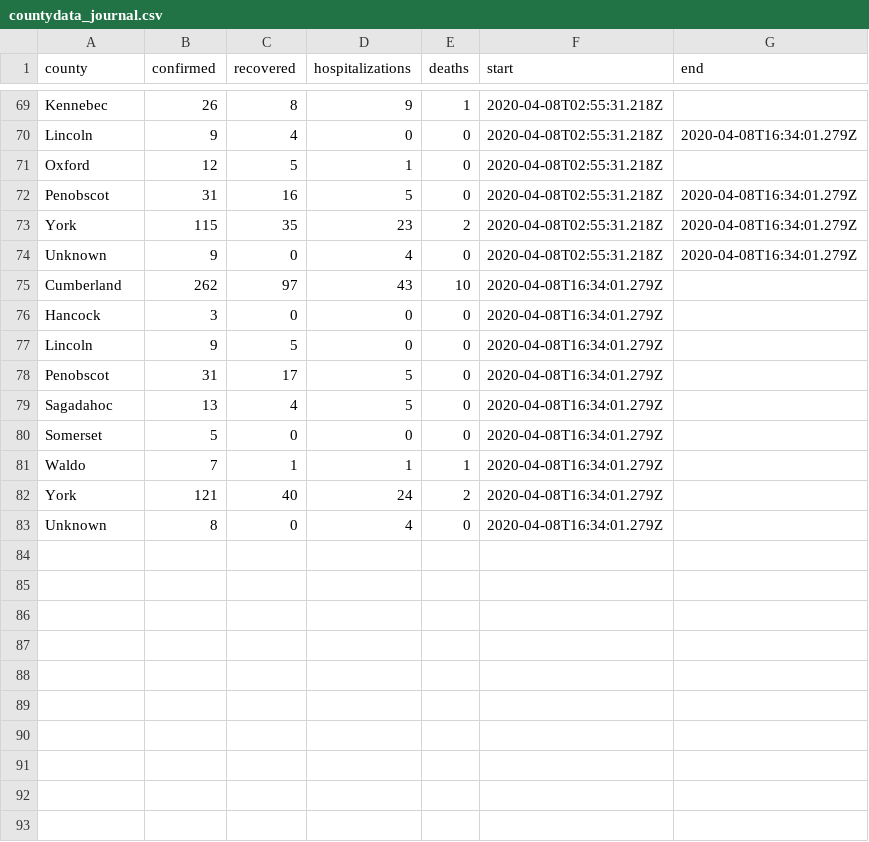
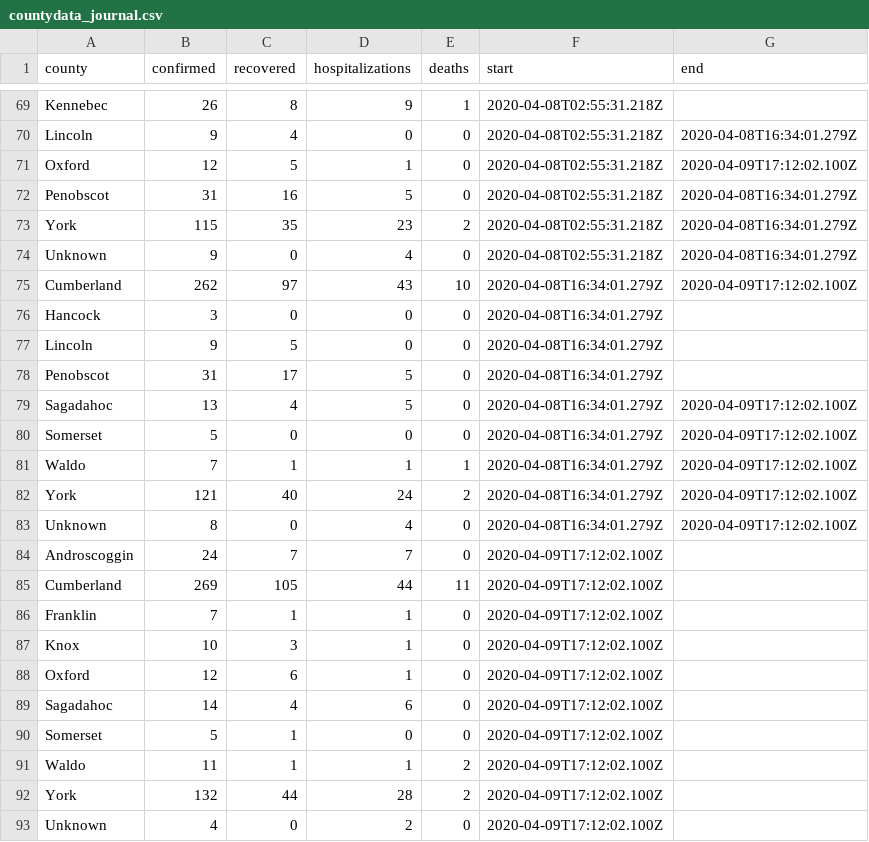
Before and after one commit to balmandhunter/covid, a CSV file: data/countydata_journal.csv, drawn as a sheet; only a part is shown, gaps mark what is left out; the diff covers the shown part only.

Commit message:
update data

```diff
--- a/data/countydata_journal.csv
+++ b/data/countydata_journal.csv
@@ -70,3 +70,3 @@ Kennebec,26,8,9,1,2020-04-08T02:55:31.218Z,
 Lincoln,9,4,0,0,2020-04-08T02:55:31.218Z,2020-04-08T16:34:01.279Z
-Oxford,12,5,1,0,2020-04-08T02:55:31.218Z,
+Oxford,12,5,1,0,2020-04-08T02:55:31.218Z,2020-04-09T17:12:02.100Z
 Penobscot,31,16,5,0,2020-04-08T02:55:31.218Z,2020-04-08T16:34:01.279Z
@@ -74,3 +74,3 @@ York,115,35,23,2,2020-04-08T02:55:31.218Z,2020-04-08T16:34:01.279Z
 Unknown,9,0,4,0,2020-04-08T02:55:31.218Z,2020-04-08T16:34:01.279Z
-Cumberland,262,97,43,10,2020-04-08T16:34:01.279Z,
+Cumberland,262,97,43,10,2020-04-08T16:34:01.279Z,2020-04-09T17:12:02.100Z
 Hancock,3,0,0,0,2020-04-08T16:34:01.279Z,
@@ -78,6 +78,16 @@ Lincoln,9,5,0,0,2020-04-08T16:34:01.279Z,
 Penobscot,31,17,5,0,2020-04-08T16:34:01.279Z,
-Sagadahoc,13,4,5,0,2020-04-08T16:34:01.279Z,
-Somerset,5,0,0,0,2020-04-08T16:34:01.279Z,
-Waldo,7,1,1,1,2020-04-08T16:34:01.279Z,
-York,121,40,24,2,2020-04-08T16:34:01.279Z,
-Unknown,8,0,4,0,2020-04-08T16:34:01.279Z,
+Sagadahoc,13,4,5,0,2020-04-08T16:34:01.279Z,2020-04-09T17:12:02.100Z
+Somerset,5,0,0,0,2020-04-08T16:34:01.279Z,2020-04-09T17:12:02.100Z
+Waldo,7,1,1,1,2020-04-08T16:34:01.279Z,2020-04-09T17:12:02.100Z
+York,121,40,24,2,2020-04-08T16:34:01.279Z,2020-04-09T17:12:02.100Z
+Unknown,8,0,4,0,2020-04-08T16:34:01.279Z,2020-04-09T17:12:02.100Z
+Androscoggin,24,7,7,0,2020-04-09T17:12:02.100Z,
+Cumberland,269,105,44,11,2020-04-09T17:12:02.100Z,
+Franklin,7,1,1,0,2020-04-09T17:12:02.100Z,
+Knox,10,3,1,0,2020-04-09T17:12:02.100Z,
+Oxford,12,6,1,0,2020-04-09T17:12:02.100Z,
+Sagadahoc,14,4,6,0,2020-04-09T17:12:02.100Z,
+Somerset,5,1,0,0,2020-04-09T17:12:02.100Z,
+Waldo,11,1,1,2,2020-04-09T17:12:02.100Z,
+York,132,44,28,2,2020-04-09T17:12:02.100Z,
+Unknown,4,0,2,0,2020-04-09T17:12:02.100Z,
```
Also changed, not shown: 3 edited cells elsewhere in this file.
